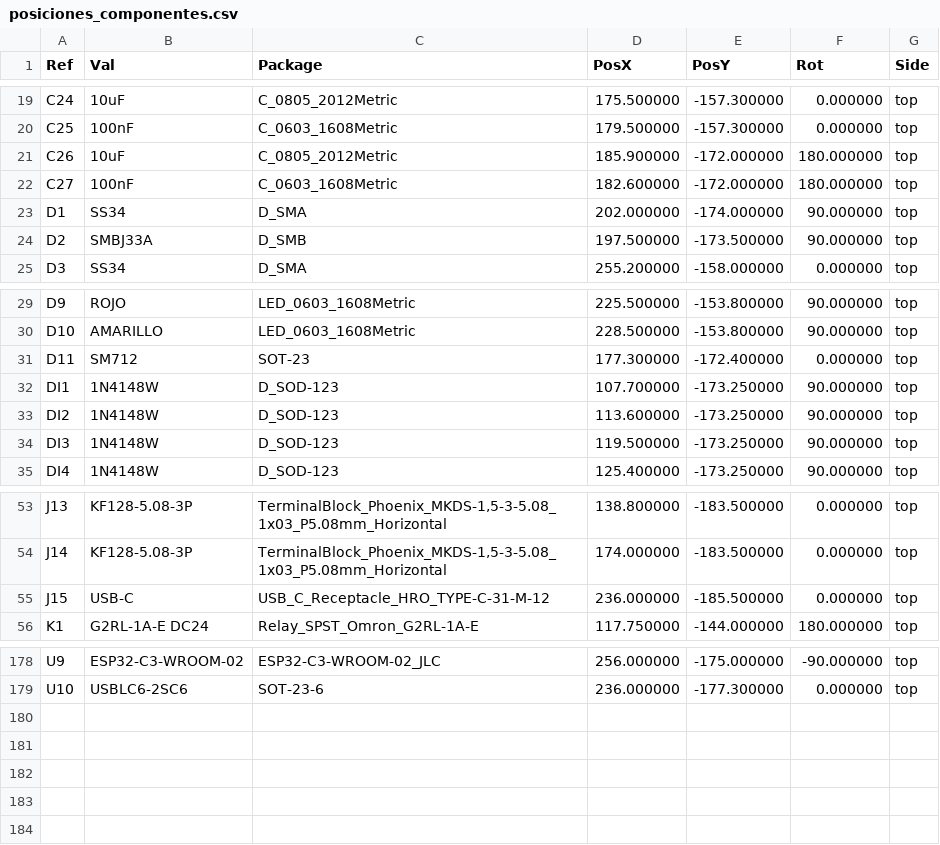
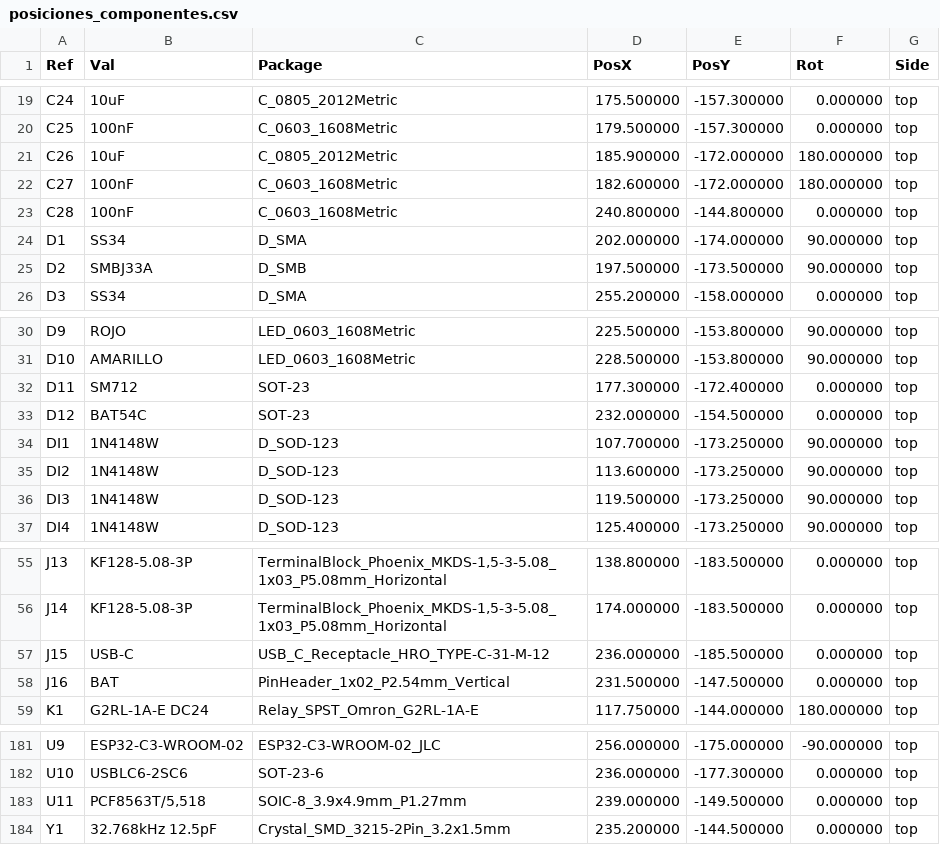
Before and after one commit to abransitonena-blip/digital-clock-timezones, a CSV file: hardware/ap-electric/7r-tour/fabricacion/gerber/posiciones_componentes.csv, drawn as a sheet; only a part is shown, gaps mark what is left out; the diff names each change by its address in the sheet, - before the commit and + after, or states it on an @@ line.

```diff
--- a/hardware/ap-electric/7r-tour/fabricacion/gerber/posiciones_componentes.csv
+++ b/hardware/ap-electric/7r-tour/fabricacion/gerber/posiciones_componentes.csv
+row 23: C28 | 100nF | C_0603_1608Metric | 240.800000 | -144.800000 | 0.000000 | top
+row 33: D12 | BAT54C | SOT-23 | 232.000000 | -154.500000 | 0.000000 | top
+row 58: J16 | BAT | PinHeader_1x02_P2.54mm_Vertical | 231.500000 | -147.500000 | 0.000000 | top
+row 183: U11 | PCF8563T/5,518 | SOIC-8_3.9x4.9mm_P1.27mm | 239.000000 | -149.500000 | 0.000000 | top
+row 184: Y1 | 32.768kHz 12.5pF | Crystal_SMD_3215-2Pin_3.2x1.5mm | 235.200000 | -144.500000 | 0.000000 | top
```
Also changed, not shown: hardware/ap-electric/7r-tour/fabricacion/bom/BOM_KiCad.csv, hardware/ap-electric/7r-tour/fabricacion/jlcpcb/AP_7R_TOUR_24DC_BOM_JLCPCB.csv, 43 other files.
